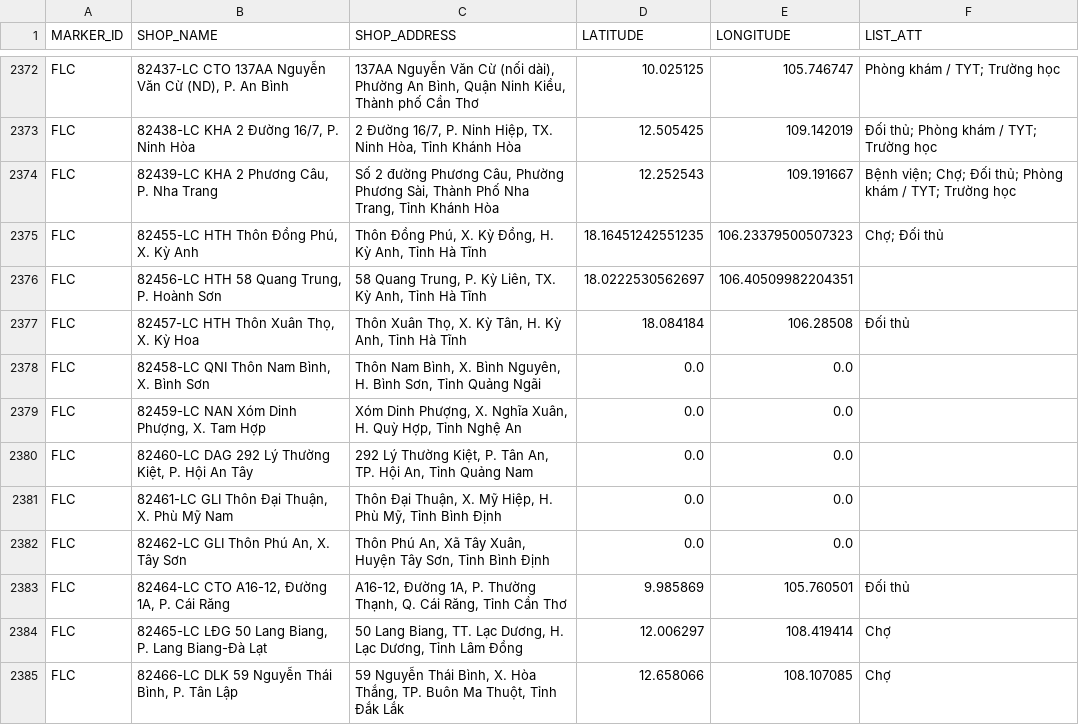
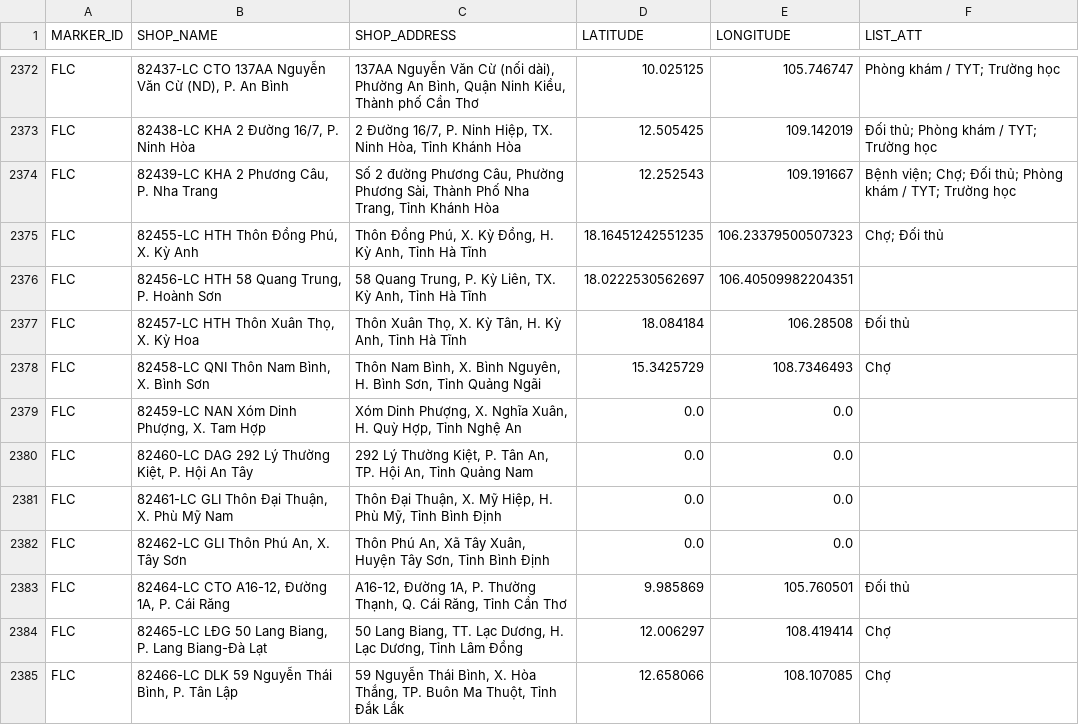
Before and after one commit to vhctruc/maplc, a CSV file: lc_csvutf8.csv, drawn as a sheet; only a part is shown, gaps mark what is left out.

Commit message:
Upload shop CSV files via Python 2025-11-04T05:30:13.935135

```diff
--- a/lc_csvutf8.csv
+++ b/lc_csvutf8.csv
@@ -2377,3 +2377,3 @@ FLC,"82456-LC HTH 58 Quang Trung, P. Hoành Sơn","58 Quang Trung, P. Kỳ Liên
 FLC,"82457-LC HTH Thôn Xuân Thọ, X. Kỳ Hoa","Thôn Xuân Thọ, X. Kỳ Tân, H. Kỳ Anh, Tỉnh Hà Tĩnh",18.084184,106.28508,Ðối thủ
-FLC,"82458-LC QNI Thôn Nam Bình, X. Bình Sơn","Thôn Nam Bình, X. Bình Nguyên, H. Bình Sơn, Tỉnh Quảng Ngãi",0.0,0.0,
+FLC,"82458-LC QNI Thôn Nam Bình, X. Bình Sơn","Thôn Nam Bình, X. Bình Nguyên, H. Bình Sơn, Tỉnh Quảng Ngãi",15.3425729,108.7346493,Chợ
 FLC,"82459-LC NAN Xóm Dinh Phượng, X. Tam Hợp","Xóm Dinh Phượng, X. Nghĩa Xuân, H. Quỳ Hợp, Tỉnh Nghệ An",0.0,0.0,
```
